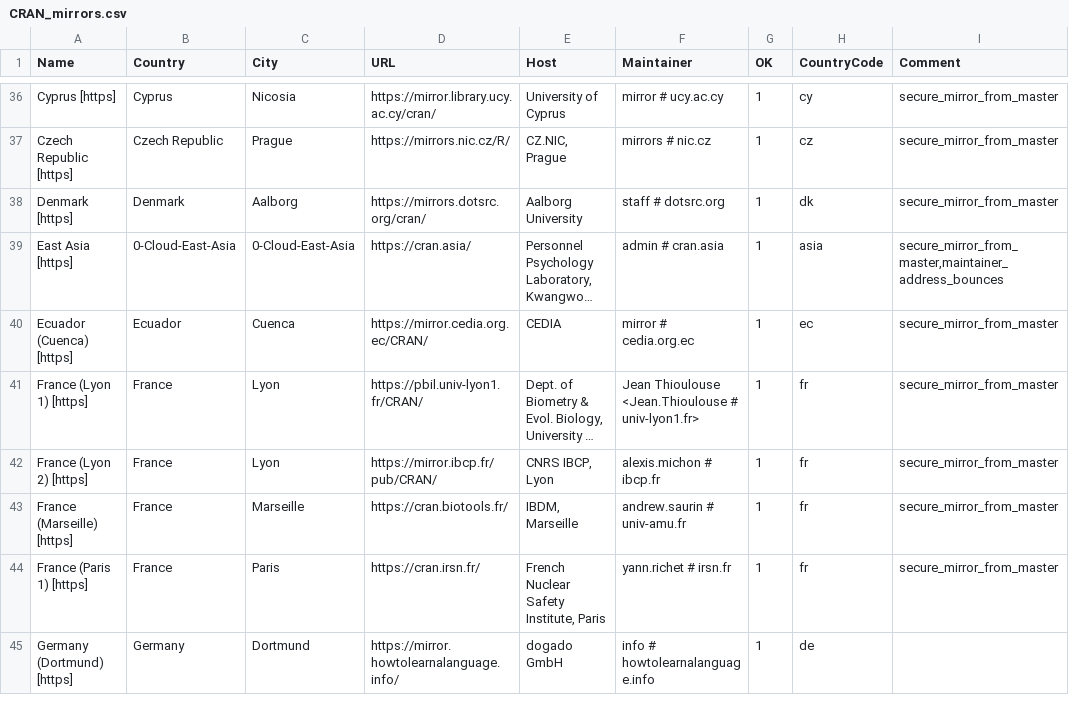
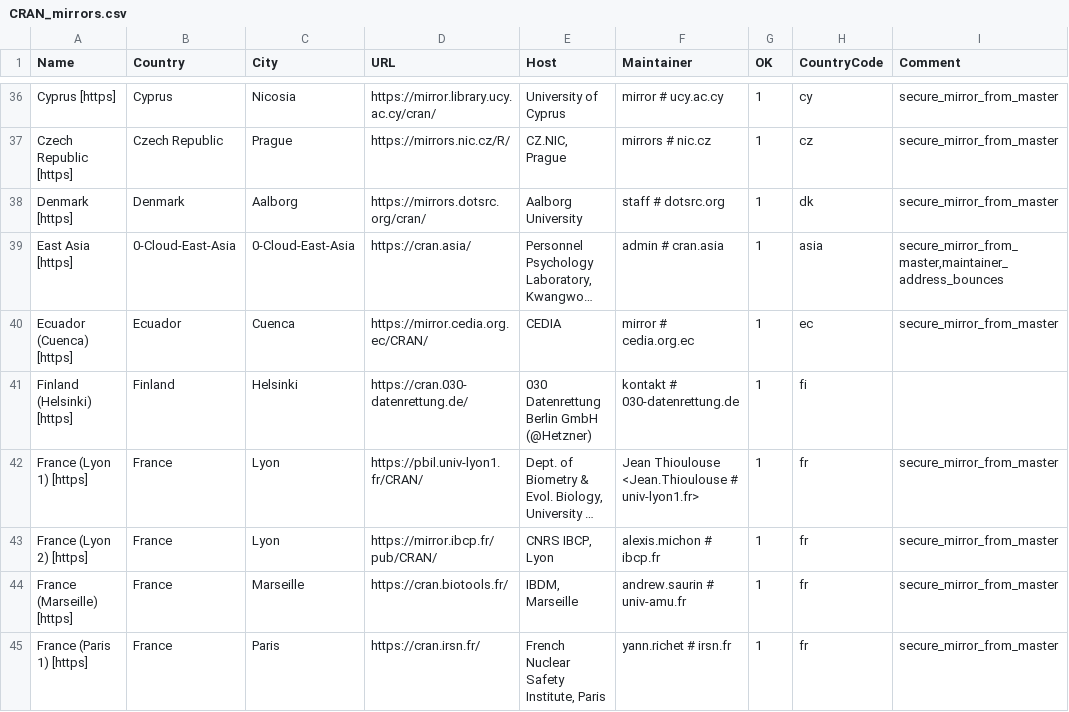
Before and after one commit to daroczig/R-weblate-fork, a CSV file: doc/CRAN_mirrors.csv, drawn as a sheet; only a part is shown, gaps mark what is left out; the shorter side is filled out with more unchanged rows; long unchanged cells end in …; the diff names each change by its address in the sheet, - before the commit and + after, or states it on an @@ line.

Commit message:
Add cran.030-datenrettung.de.
git-svn-id: https://svn.r-project.org/R/trunk@87234 00db46b3-68df-0310-9c12-caf00c1e9a41

```diff
--- a/doc/CRAN_mirrors.csv
+++ b/doc/CRAN_mirrors.csv
+row 41: Finland (Helsinki) [https] | Finland | Helsinki | https://cran.030-datenrettung.de/ | 030 Datenrettung Berlin GmbH (@Hetzner) | kontakt # 030-datenrettung.de | 1 | fi
```
